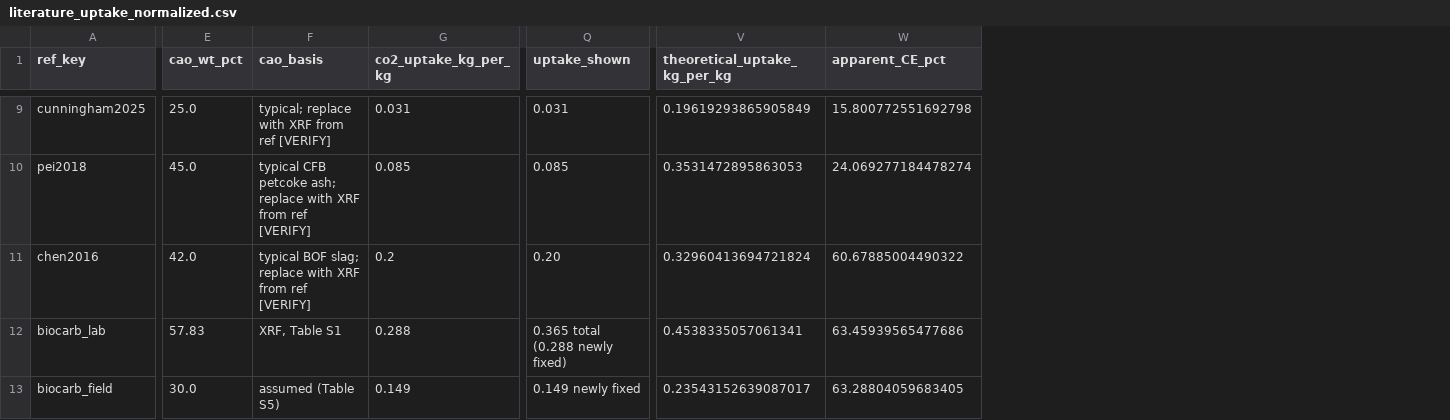
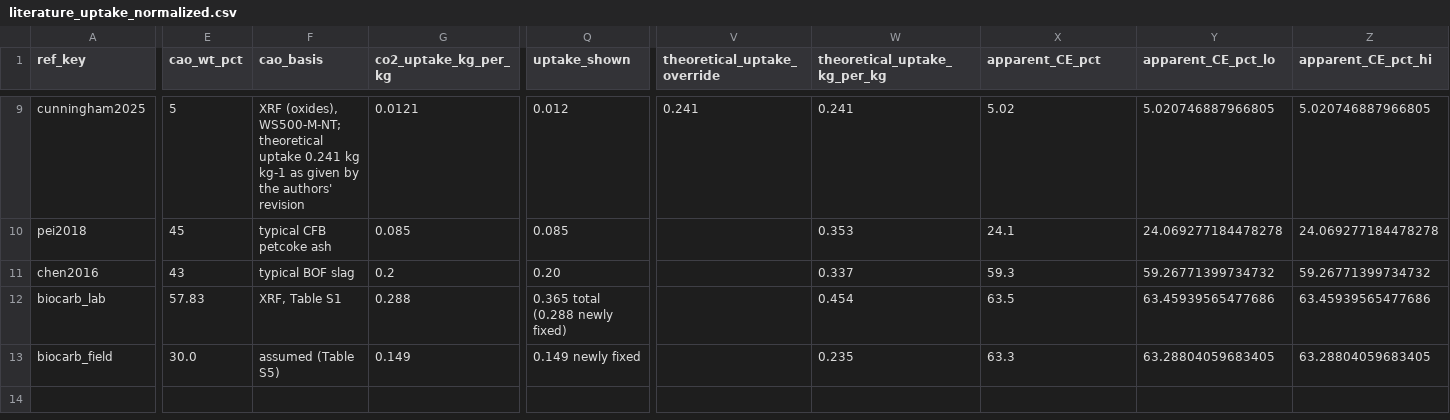
Before and after one commit to maverickjiang0302/biocarb-lca-tea, a CSV file: results/literature_uptake_normalized.csv, drawn as a sheet; only a part is shown, gaps mark what is left out; addresses are those after the commit; the diff covers the shown part only; the diff names each change by its address in the sheet, - before the commit and + after, or states it on an @@ line.

```diff
--- a/results/literature_uptake_normalized.csv
+++ b/results/literature_uptake_normalized.csv
+column V (theoretical_uptake_override), row 9: 0.241
+column Y (apparent_CE_pct_lo), rows 9-13: 5.020746887966805 | 24.069277184478278 | 59.26771399734732 | 63.45939565477686 | 63.28804059683405
+column Z (apparent_CE_pct_hi), rows 9-13: 5.020746887966805 | 24.069277184478278 | 59.26771399734732 | 63.45939565477686 | 63.28804059683405
-E9 (cao_wt_pct): 25.0
+E9 (cao_wt_pct): 5
-F9 (cao_basis): typical; replace with XRF from ref [VERIFY]
+F9 (cao_basis): XRF (oxides), WS500-M-NT; theoretical uptake 0.241 kg kg-1 as given by the authors' revision
-G9 (co2_uptake_kg_per_kg): 0.031
+G9 (co2_uptake_kg_per_kg): 0.0121
-Q9 (uptake_shown): 0.031
+Q9 (uptake_shown): 0.012
-W9 (theoretical_uptake_kg_per_kg): 0.19619293865905849
+W9 (theoretical_uptake_kg_per_kg): 0.241
-X9 (apparent_CE_pct): 15.800772551692798
+X9 (apparent_CE_pct): 5.02
-E10 (cao_wt_pct): 45.0
+E10 (cao_wt_pct): 45
-F10 (cao_basis): typical CFB petcoke ash; replace with XRF from ref [VERIFY]
+F10 (cao_basis): typical CFB petcoke ash
-W10 (theoretical_uptake_kg_per_kg): 0.3531472895863053
+W10 (theoretical_uptake_kg_per_kg): 0.353
-X10 (apparent_CE_pct): 24.069277184478274
+X10 (apparent_CE_pct): 24.1
-E11 (cao_wt_pct): 42.0
+E11 (cao_wt_pct): 43
-F11 (cao_basis): typical BOF slag; replace with XRF from ref [VERIFY]
+F11 (cao_basis): typical BOF slag
-W11 (theoretical_uptake_kg_per_kg): 0.32960413694721824
+W11 (theoretical_uptake_kg_per_kg): 0.337
-X11 (apparent_CE_pct): 60.67885004490322
+X11 (apparent_CE_pct): 59.3
-W12 (theoretical_uptake_kg_per_kg): 0.4538335057061341
+W12 (theoretical_uptake_kg_per_kg): 0.454
-X12 (apparent_CE_pct): 63.45939565477686
+X12 (apparent_CE_pct): 63.5
-W13 (theoretical_uptake_kg_per_kg): 0.23543152639087017
+W13 (theoretical_uptake_kg_per_kg): 0.235
-X13 (apparent_CE_pct): 63.28804059683405
+X13 (apparent_CE_pct): 63.3
```
Also changed, not shown: 28 edited cells elsewhere in this file, data/equipment.csv, data/literature_uptake.csv, 22 other files.
